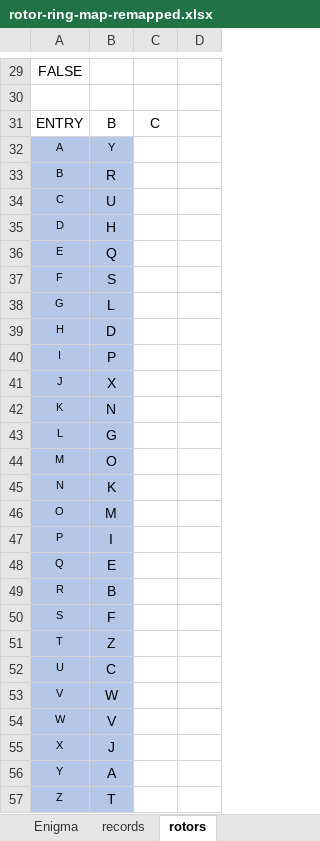
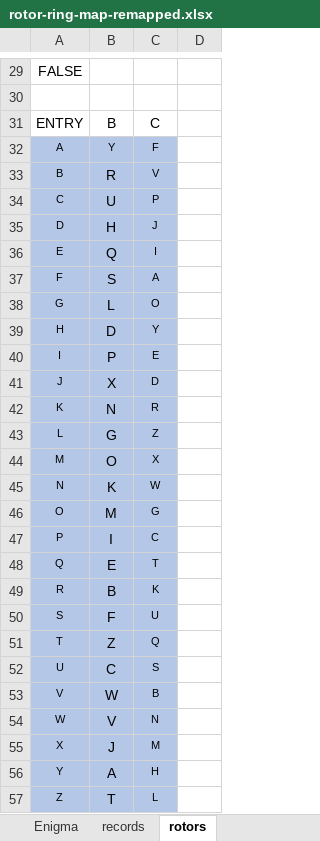
Before and after one commit to pat-hearps/enigma-recreation, an Excel workbook: rotor-ring-map-remapped.xlsx, sheet rotors, drawn as a sheet; only a part is shown, gaps mark what is left out; values as stored, in another font and other column widths than the file's, no borders; the diff names each change by its address in the sheet, - before the commit and + after, or states it on an @@ line.

```diff
--- a/rotor-ring-map-remapped.xlsx (sheet rotors)
+++ b/rotor-ring-map-remapped.xlsx (sheet rotors)
-C32: (empty)
+C32: F
-C32:C57 fill: none
+C32:C57 fill: #B4C7E7
-C33: (empty)
+C33: V
-C34: (empty)
+C34: P
-C35: (empty)
+C35: J
-C36: (empty)
+C36: I
-C37: (empty)
+C37: A
-C38: (empty)
+C38: O
-C39: (empty)
+C39: Y
-C40: (empty)
+C40: E
-C41: (empty)
+C41: D
-C42: (empty)
+C42: R
-C43: (empty)
+C43: Z
-C44: (empty)
+C44: X
-C45: (empty)
+C45: W
-C46: (empty)
+C46: G
-C47: (empty)
+C47: C
-C48: (empty)
+C48: T
-C49: (empty)
+C49: K
-C50: (empty)
+C50: U
-C51: (empty)
+C51: Q
-C52: (empty)
+C52: S
-C53: (empty)
+C53: B
-C54: (empty)
+C54: N
-C55: (empty)
+C55: M
-C56: (empty)
+C56: H
-C57: (empty)
+C57: L
```
Also changed, not shown: sheet Enigma, 2 other files.
